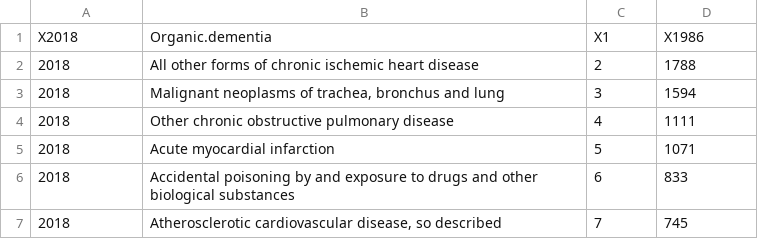
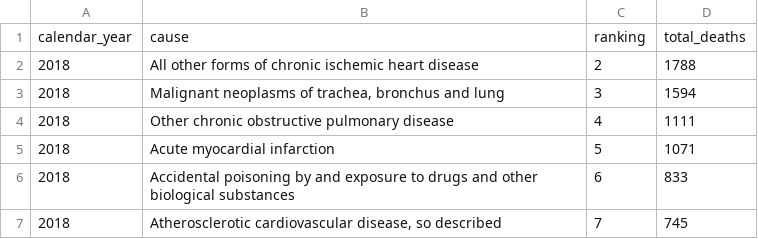
Before and after one commit to shivankgoel003/Mortality-in-Alberta, a CSV file: data/analysis_data/death_causes/2018.csv, drawn as a sheet; only a part is shown; removed rows and columns are numbered as before the commit, all else as after; the diff names each change by its address in the sheet, - before the commit and + after, or states it on an @@ line.

```diff
--- a/data/analysis_data/death_causes/2018.csv
+++ b/data/analysis_data/death_causes/2018.csv
-row 1: X2018 | Organic.dementia | X1 | X1986
+row 1: calendar_year | cause | ranking | total_deaths
```
Also changed, not shown: data/analysis_data/death_causes/2019.csv, data/analysis_data/death_causes/2020.csv, 8 other files.
